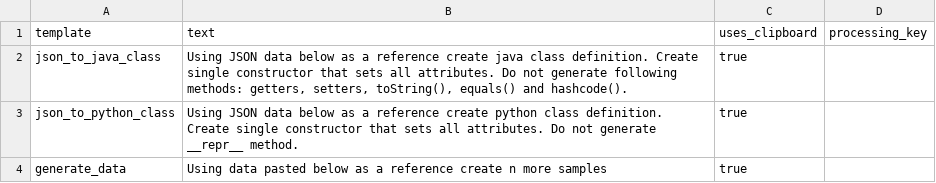
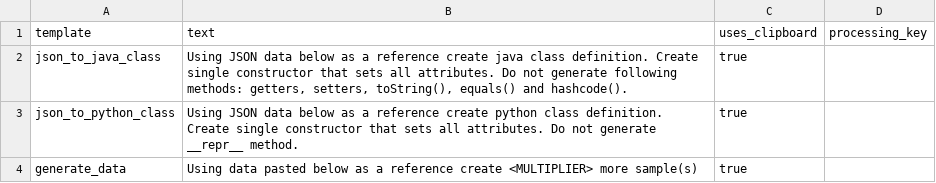
Before and after one commit to Dawid-Arcinski/Prompt-Assistant, a CSV file: src/data/prompts.csv, drawn as a sheet.

Commit message:
Added prompt for generating sample data to prompts.csv file.

```diff
--- a/src/data/prompts.csv
+++ b/src/data/prompts.csv
@@ -3,2 +3,2 @@ json_to_java_class,"Using JSON data below as a reference create java class defin
 json_to_python_class,Using JSON data below as a reference create python class definition. Create single constructor that sets all attributes. Do not generate __repr__ method.,true,
-generate_data,"Using data pasted below as a reference create n more samples",true,
+generate_data,"Using data pasted below as a reference create <MULTIPLIER> more sample(s)",true,
```
